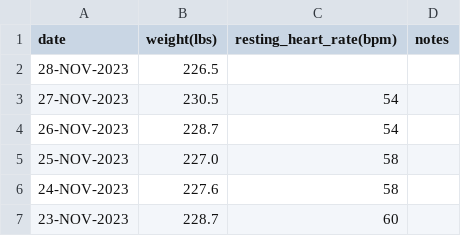
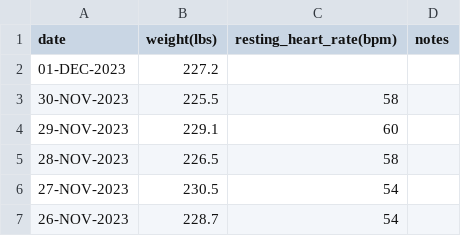
Before and after one commit to EricLeFort/ExerciseLog, a CSV file: data/health_metrics.csv, drawn as a sheet; only a part is shown; the shorter side is filled out with more unchanged rows.

```diff
--- a/data/health_metrics.csv
+++ b/data/health_metrics.csv
@@ -1,3 +1,6 @@
 date,weight(lbs),resting_heart_rate(bpm),notes
-28-NOV-2023,226.5,,""
+01-DEC-2023,227.2,,""
+30-NOV-2023,225.5,58,""
+29-NOV-2023,229.1,60,""
+28-NOV-2023,226.5,58,""
 27-NOV-2023,230.5,54,""
```
Also changed, not shown: data/preds/avg_workout_durations.csv, data/preds/resting_heart_rate_trendline.csv, 52 other files.
